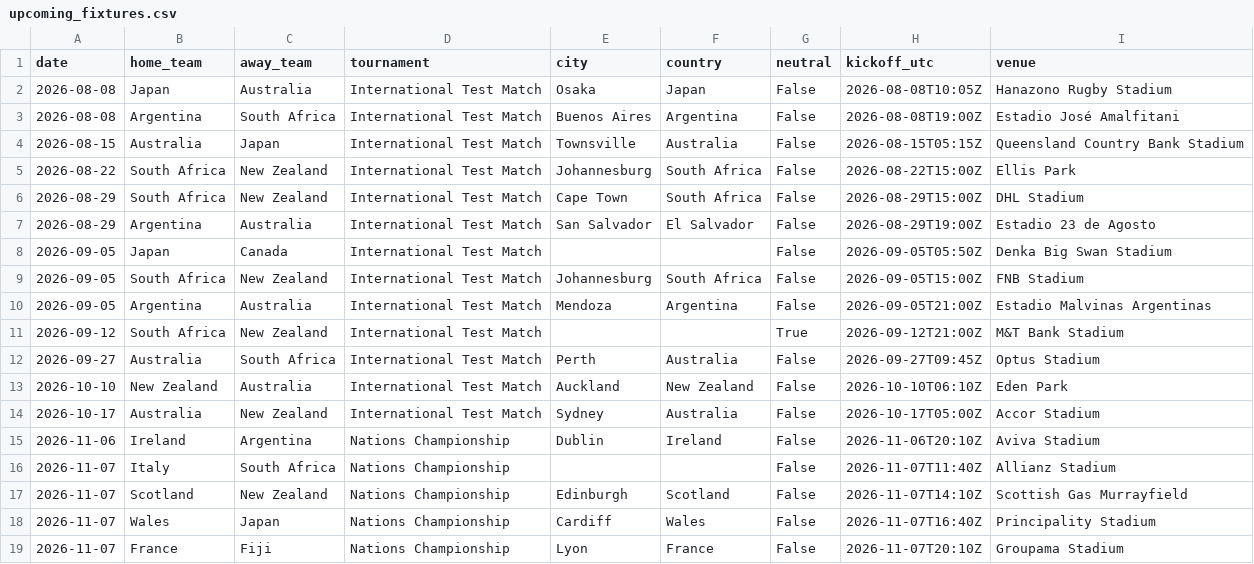
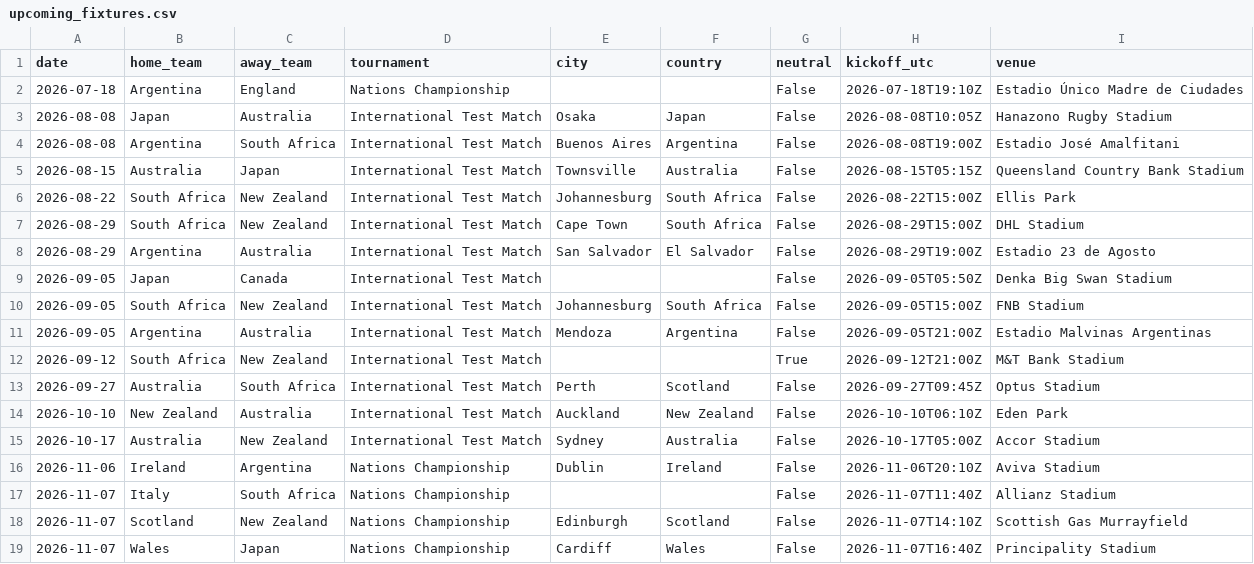
Before and after one commit to JustusVermaakSkystrm/rugby-rwc-2027, a CSV file: rugby/data/upcoming_fixtures.csv, drawn as a sheet; only a part is shown; the shorter side is filled out with more unchanged rows.

```diff
--- a/rugby/data/upcoming_fixtures.csv
+++ b/rugby/data/upcoming_fixtures.csv
@@ -1,2 +1,3 @@
 date,home_team,away_team,tournament,city,country,neutral,kickoff_utc,venue
+2026-07-18,Argentina,England,Nations Championship,,,False,2026-07-18T19:10Z,Estadio Único Madre de Ciudades
 2026-08-08,Japan,Australia,International Test Match,Osaka,Japan,False,2026-08-08T10:05Z,Hanazono Rugby Stadium
@@ -11,3 +12,3 @@ date,home_team,away_team,tournament,city,country,neutral,kickoff_utc,venue
 2026-09-12,South Africa,New Zealand,International Test Match,,,True,2026-09-12T21:00Z,M&T Bank Stadium
-2026-09-27,Australia,South Africa,International Test Match,Perth,Australia,False,2026-09-27T09:45Z,Optus Stadium
+2026-09-27,Australia,South Africa,International Test Match,Perth,Scotland,False,2026-09-27T09:45Z,Optus Stadium
 2026-10-10,New Zealand,Australia,International Test Match,Auckland,New Zealand,False,2026-10-10T06:10Z,Eden Park
```
Also changed, not shown: rugby/outputs/history.csv, rugby/outputs/prediction_log.csv, 6 other files.
